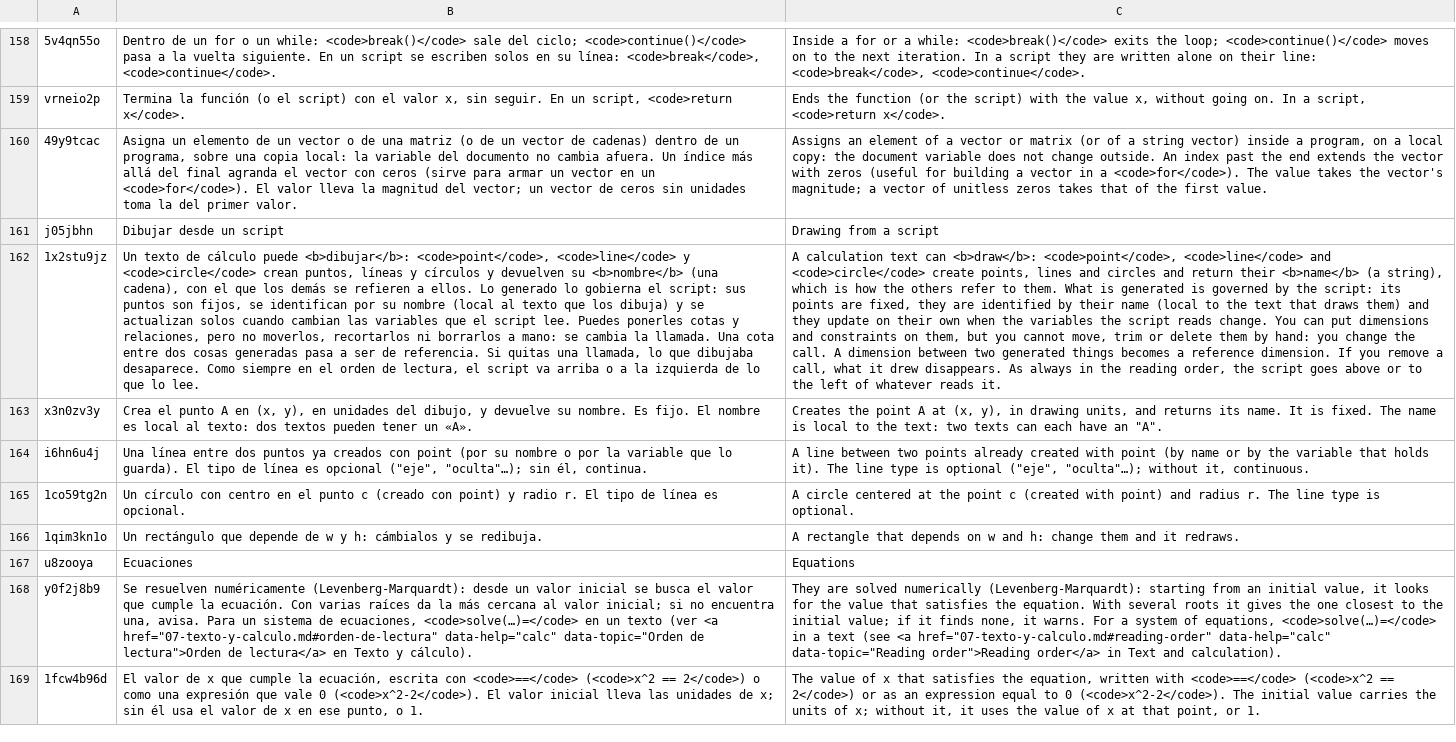
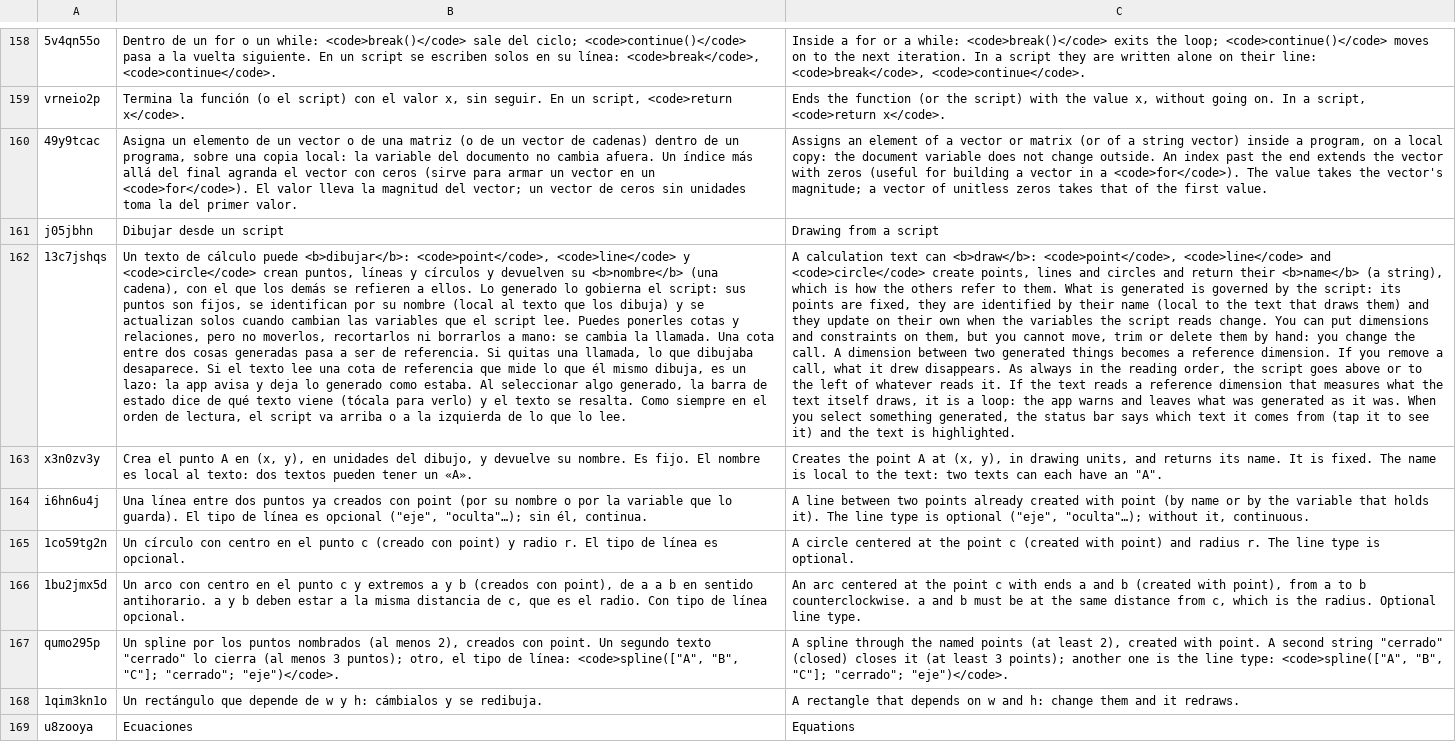
Before and after one commit to oscampo/a-cad, a TSV file: tools/i18n/ref/funcref.tsv, drawn as a sheet; only a part is shown, gaps mark what is left out; the shorter side is filled out with more unchanged rows; removed rows and columns are numbered as before the commit, all else as after; the diff names each change by its address in the sheet, - before the commit and + after, or states it on an @@ line.

```diff
--- a/tools/i18n/ref/funcref.tsv
+++ b/tools/i18n/ref/funcref.tsv
-row 162: 1x2stu9jz | Un texto de cálculo puede <b>dibujar</b>: <code>point</code>, <code>line</code> y <code>circle</code> crean puntos, líneas y círculos y devuelven su <b>nombre</b> (una cadena), con el que los demás se refieren a ellos. Lo generado lo gobierna el script: sus puntos son fijos, se identifican por su nombre (local al texto que los dibuja) y se actualizan solos cuando cambian las variables que el script lee. Puedes ponerles cotas y relaciones, pero no moverlos, recortarlos ni borrarlos a mano: se cambia la llamada. Una cota entre dos cosas generadas pasa a ser de referencia. Si quitas una llamada, lo que dibujaba desaparece. Como siempre en el orden de lectura, el script va arriba o a la izquierda de lo que lo lee. | A calculation text can <b>draw</b>: <code>point</code>, <code>line</code> and <code>circle</code> create points, lines and circles and return their <b>name</b> (a string), which is how the others refer to them. What is generated is governed by the script: its points are fixed, they are identified by their name (local to the text that draws them) and they update on their own when the variables the script reads change. You can put dimensions and constraints on them, but you cannot move, trim or delete them by hand: you change the call. A dimension between two generated things becomes a reference dimension. If you remove a call, what it drew disappears. As always in the reading order, the script goes above or to the left of whatever reads it.
+row 162: 13c7jshqs | Un texto de cálculo puede <b>dibujar</b>: <code>point</code>, <code>line</code> y <code>circle</code> crean puntos, líneas y círculos y devuelven su <b>nombre</b> (una cadena), con el que los demás se refieren a ellos. Lo generado lo gobierna el script: sus puntos son fijos, se identifican por su nombre (local al texto que los dibuja) y se actualizan solos cuando cambian las variables que el script lee. Puedes ponerles cotas y relaciones, pero no moverlos, recortarlos ni borrarlos a mano: se cambia la llamada. Una cota entre dos cosas generadas pasa a ser de referencia. Si quitas una llamada, lo que dibujaba desaparece. Si el texto lee una cota de referencia que mide lo que él mismo dibuja, es un lazo: la app avisa y deja lo generado como estaba. Al seleccionar algo generado, la barra de estado dice de qué texto viene (tócala para verlo) y el texto se resalta. Como siempre en el orden de lectura, el script va arriba o a la izquierda de lo que lo lee. | A calculation text can <b>draw</b>: <code>point</code>, <code>line</code> and <code>circle</code> create points, lines and circles and return their <b>name</b> (a string), which is how the others refer to them. What is generated is governed by the script: its points are fixed, they are identified by their name (local to the text that draws them) and they update on their own when the variables the script reads change. You can put dimensions and constraints on them, but you cannot move, trim or delete them by hand: you change the call. A dimension between two generated things becomes a reference dimension. If you remove a call, what it drew disappears. As always in the reading order, the script goes above or to the left of whatever reads it. If the text reads a reference dimension that measures what the text itself draws, it is a loop: the app warns and leaves what was generated as it was. When you select something generated, the status bar says which text it comes from (tap it to see it) and the text is highlighted.
+row 166: 1bu2jmx5d | Un arco con centro en el punto c y extremos a y b (creados con point), de a a b en sentido antihorario. a y b deben estar a la misma distancia de c, que es el radio. Con tipo de línea opcional. | An arc centered at the point c with ends a and b (created with point), from a to b counterclockwise. a and b must be at the same distance from c, which is the radius. Optional line type.
+row 167: qumo295p | Un spline por los puntos nombrados (al menos 2), creados con point. Un segundo texto "cerrado" lo cierra (al menos 3 puntos); otro, el tipo de línea: <code>spline(["A", "B", "C"]; "cerrado"; "eje")</code>. | A spline through the named points (at least 2), created with point. A second string "cerrado" (closed) closes it (at least 3 points); another one is the line type: <code>spline(["A", "B", "C"]; "cerrado"; "eje")</code>.
```
Also changed, not shown: tools/i18n/js3.tsv, 10 other files.
